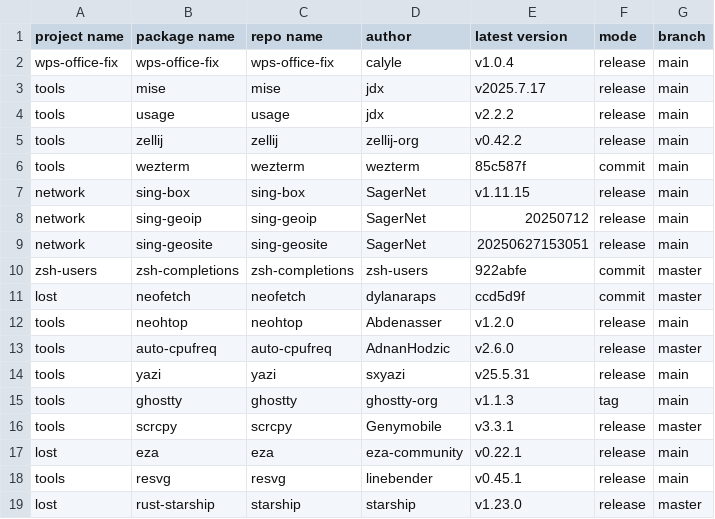
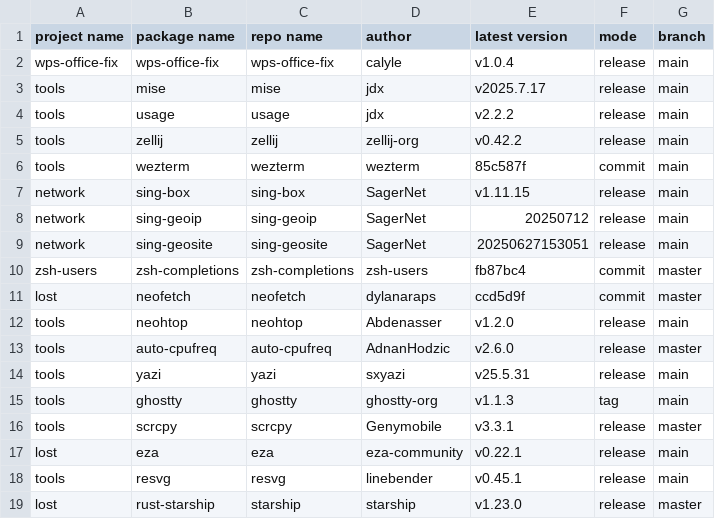
Before and after one commit to calyle/rpm-spec-templates, a CSV file: .github/pkgs_info.csv, drawn as a sheet.

```diff
--- a/.github/pkgs_info.csv
+++ b/.github/pkgs_info.csv
@@ -9,3 +9,3 @@ network,sing-geoip,sing-geoip,SagerNet,20250712,release,main
 network,sing-geosite,sing-geosite,SagerNet,20250627153051,release,main
-zsh-users,zsh-completions,zsh-completions,zsh-users,922abfe,commit,master
+zsh-users,zsh-completions,zsh-completions,zsh-users,fb87bc4,commit,master
 lost,neofetch,neofetch,dylanaraps,ccd5d9f,commit,master
```
